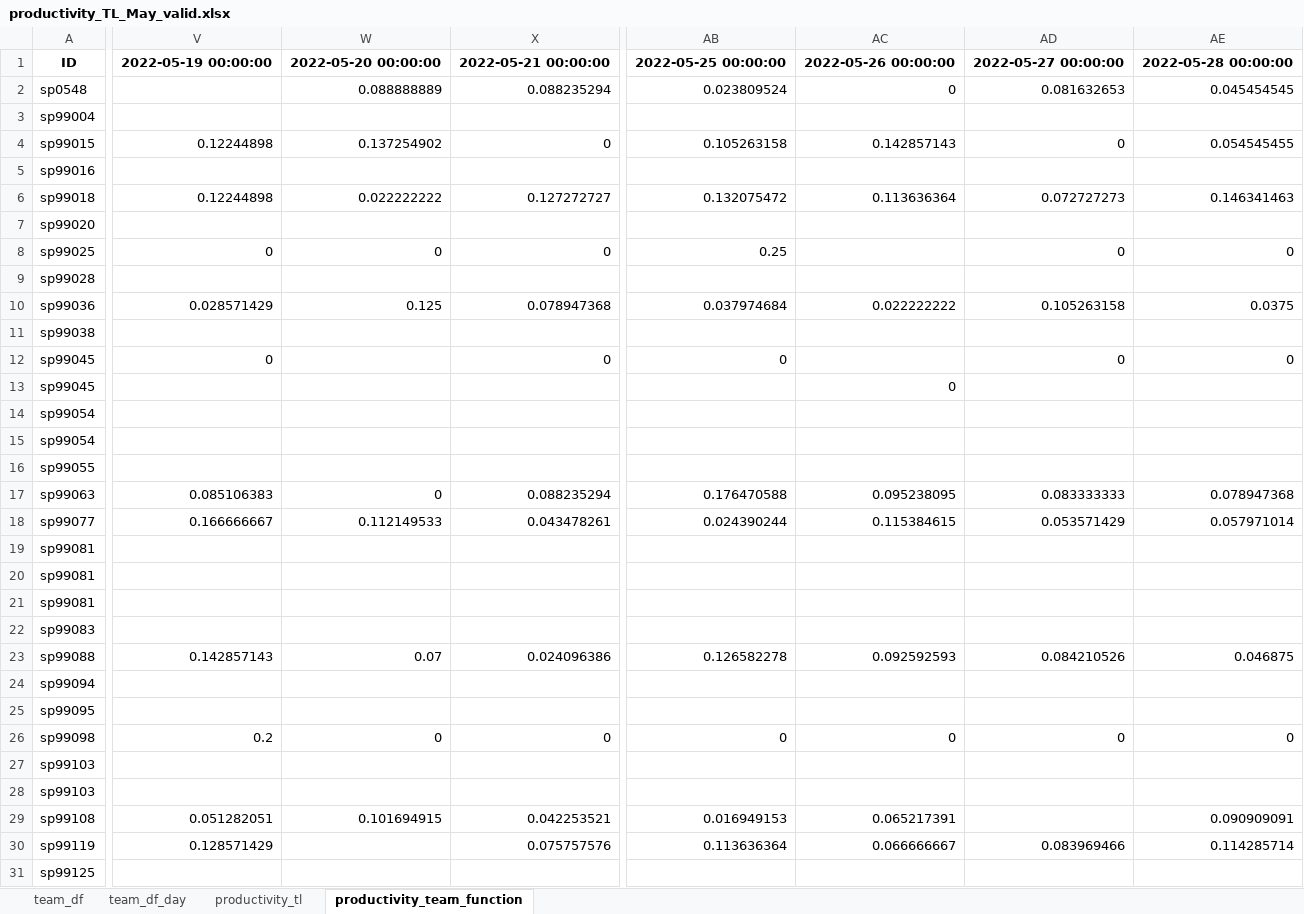
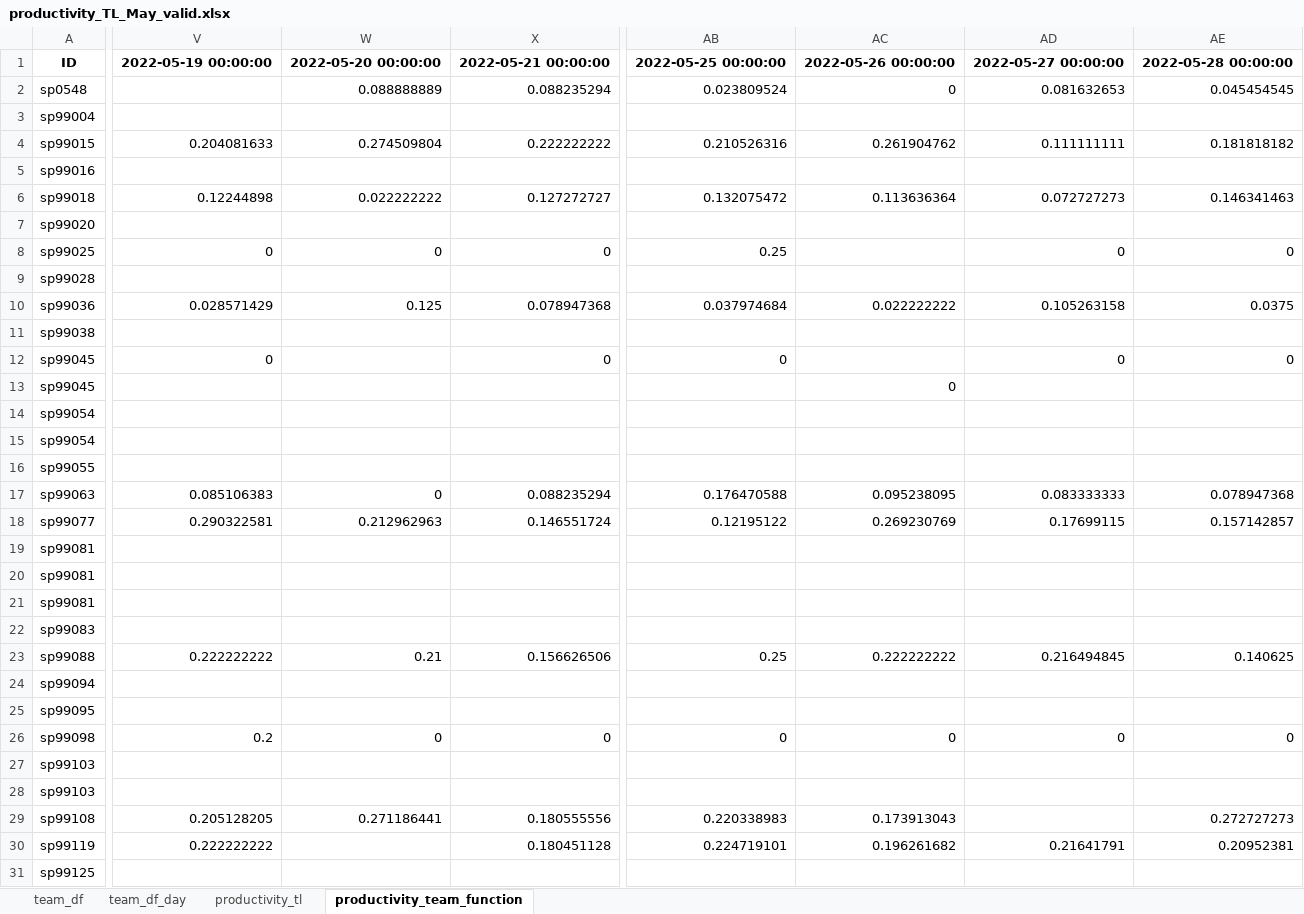
Before and after one commit to johnny890122/Incentive_prod, an Excel workbook: Output/productivity_TL_May_valid.xlsx, sheet productivity_team_function, drawn as a sheet; only a part is shown, gaps mark what is left out; values as stored, in another font and other column widths than the file's, no borders; removed rows and columns are numbered as before the commit, all else as after; rows hold the shown columns only; the diff covers the shown part only; the diff names each change by its address in the sheet, - before the commit and + after, or states it on an @@ line.

```diff
--- a/Output/productivity_TL_May_valid.xlsx (sheet productivity_team_function)
+++ b/Output/productivity_TL_May_valid.xlsx (sheet productivity_team_function)
-row 4: sp99015 | 0.12244898 | 0.137254902 | 0 | 0.105263158 | 0.142857143 | 0 | 0.054545455
+row 4: sp99015 | 0.204081633 | 0.274509804 | 0.222222222 | 0.210526316 | 0.261904762 | 0.111111111 | 0.181818182
-V18: 0.166666667
+V18: 0.290322581
-W18: 0.112149533
+W18: 0.212962963
-X18: 0.043478261
+X18: 0.146551724
-AB18: 0.024390244
+AB18: 0.12195122
-AC18: 0.115384615
+AC18: 0.269230769
-AD18: 0.053571429
+AD18: 0.17699115
-AE18: 0.057971014
+AE18: 0.157142857
-row 22: sp99083
-row 23: sp99088 | 0.142857143 | 0.07 | 0.024096386 | 0.126582278 | 0.092592593 | 0.084210526 | 0.046875
-row 24: sp99094
-row 25: sp99095
+row 22: sp99083
+row 23: sp99088 | 0.222222222 | 0.21 | 0.156626506 | 0.25 | 0.222222222 | 0.216494845 | 0.140625
+row 24: sp99094
+row 25: sp99095
-row 29: sp99108 | 0.051282051 | 0.101694915 | 0.042253521 | 0.016949153 | 0.065217391 |  | 0.090909091
-row 30: sp99119 | 0.128571429 |  | 0.075757576 | 0.113636364 | 0.066666667 | 0.083969466 | 0.114285714
+row 29: sp99108 | 0.205128205 | 0.271186441 | 0.180555556 | 0.220338983 | 0.173913043 |  | 0.272727273
+row 30: sp99119 | 0.222222222 |  | 0.180451128 | 0.224719101 | 0.196261682 | 0.21641791 | 0.20952381
```
Also changed, not shown: 1 edited cell elsewhere in this sheet, sheet team_df, sheet team_df_day, sheet productivity_tl, Output/productivity_TL_May.xlsx, Output/productivity_agent_May.xlsx, 25 other files.
